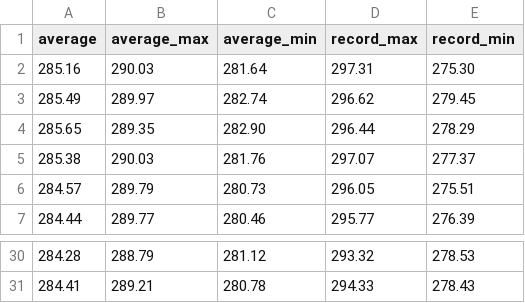
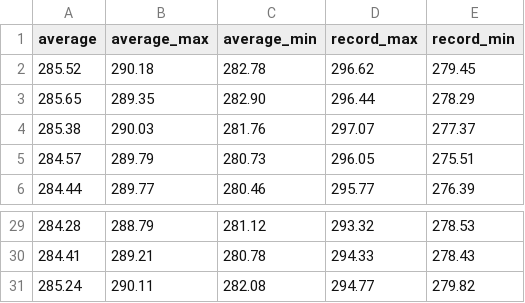
Before and after one commit to Abmetko/java-course-wimix, a CSV file: src/main/java/com/javc/jdbc/temperatures.CSV, drawn as a sheet; only a part is shown, gaps mark what is left out; removed rows and columns are numbered as before the commit, all else as after; the diff names each change by its address in the sheet, - before the commit and + after, or states it on an @@ line.

Commit message:
refactored DBConnector.java

```diff
--- a/src/main/java/com/javc/jdbc/temperatures.CSV
+++ b/src/main/java/com/javc/jdbc/temperatures.CSV
-row 2: 285.16 | 290.03 | 281.64 | 297.31 | 275.30
-row 3: 285.49 | 289.97 | 282.74 | 296.62 | 279.45
+row 2: 285.52 | 290.18 | 282.78 | 296.62 | 279.45
+row 31: 285.24 | 290.11 | 282.08 | 294.77 | 279.82
```
Also changed, not shown: 2 other files.
